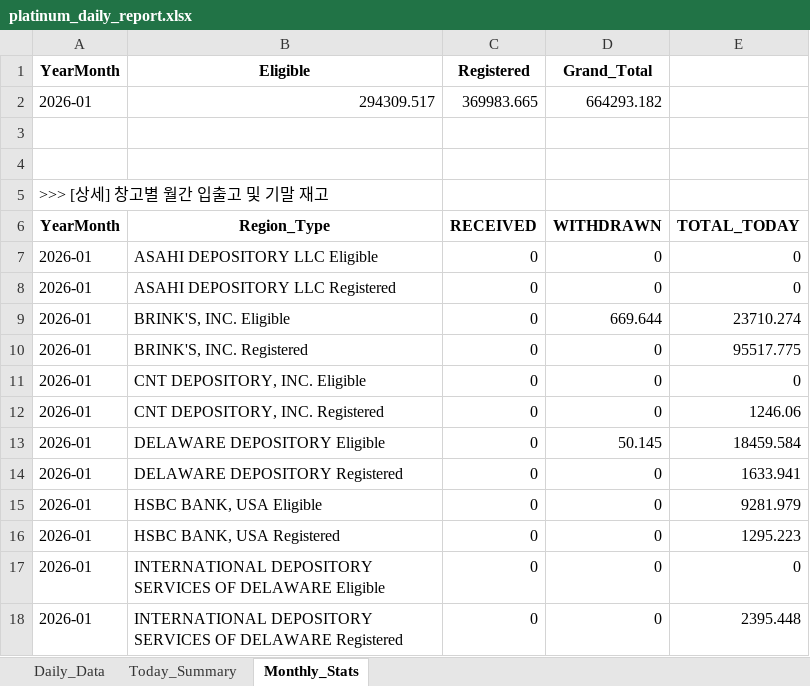
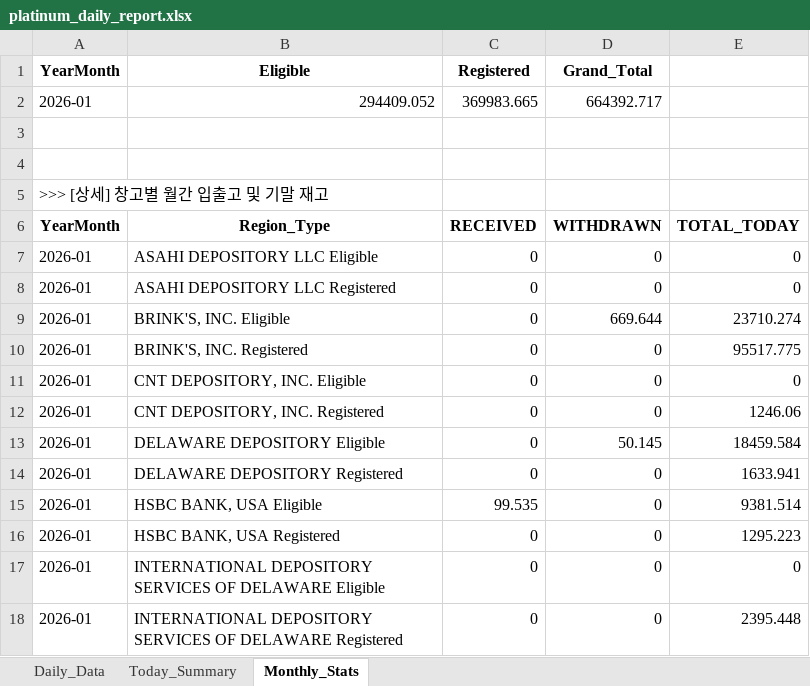
Before and after one commit to laseneca28/Platinum-tracker, an Excel workbook: platinum_daily_report.xlsx, sheet Monthly_Stats, drawn as a sheet; only a part is shown; values as stored, in another font and other column widths than the file's, no borders; the diff names each change by its address in the sheet, - before the commit and + after, or states it on an @@ line.

```diff
--- a/platinum_daily_report.xlsx (sheet Monthly_Stats)
+++ b/platinum_daily_report.xlsx (sheet Monthly_Stats)
-B2 (Eligible): 294309.517
+B2 (Eligible): 294409.052
-D2 (Grand_Total): 664293.182
+D2 (Grand_Total): 664392.717
-C15 (Registered): 0
+C15 (Registered): 99.535
-E15: 9281.979
+E15: 9381.514
```
Also changed, not shown: sheet Daily_Data, sheet Today_Summary.
